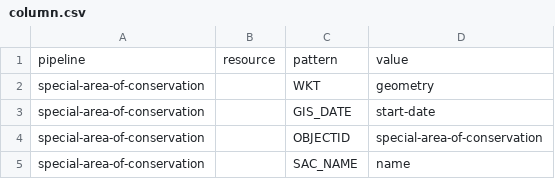
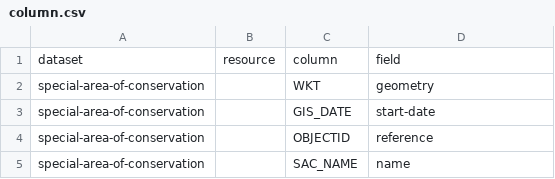
Before and after one commit to digital-land/special-area-of-conservation-collection, a CSV file: pipeline/column.csv, drawn as a sheet.

Commit message:
Migrated pipeline

```diff
--- a/pipeline/column.csv
+++ b/pipeline/column.csv
@@ -1,5 +1,5 @@
-pipeline,resource,pattern,value
+dataset,resource,column,field
 special-area-of-conservation,,WKT,geometry
 special-area-of-conservation,,GIS_DATE,start-date
-special-area-of-conservation,,OBJECTID,special-area-of-conservation
+special-area-of-conservation,,OBJECTID,reference
 special-area-of-conservation,,SAC_NAME,name
```
Also changed, not shown: pipeline/lookup.csv.
